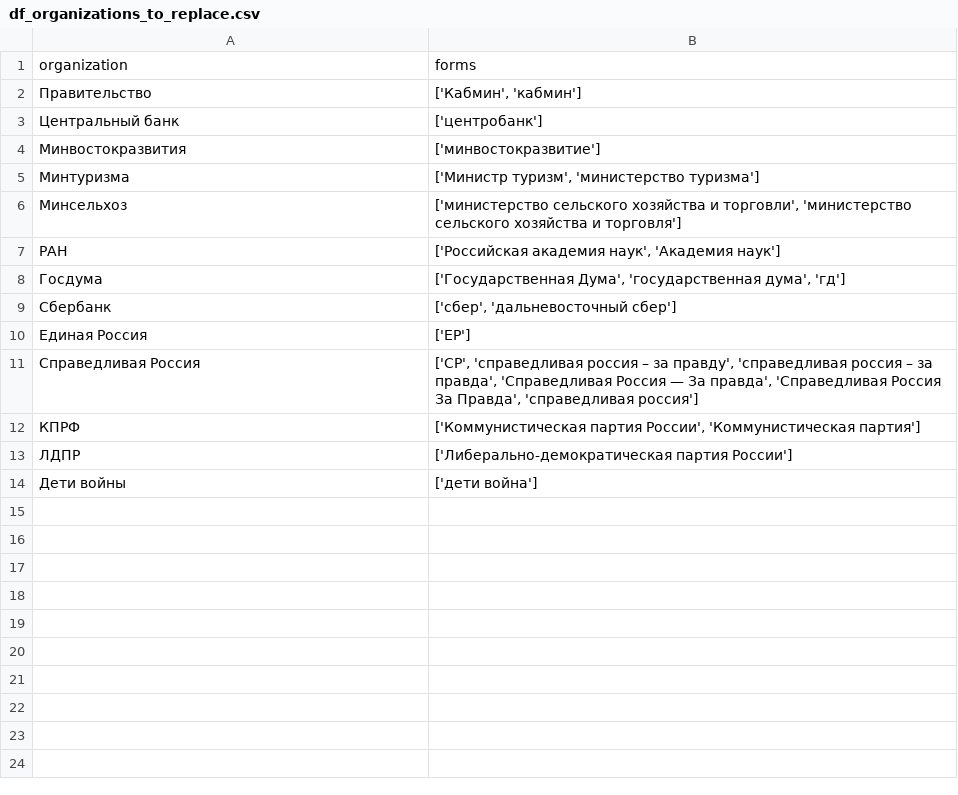
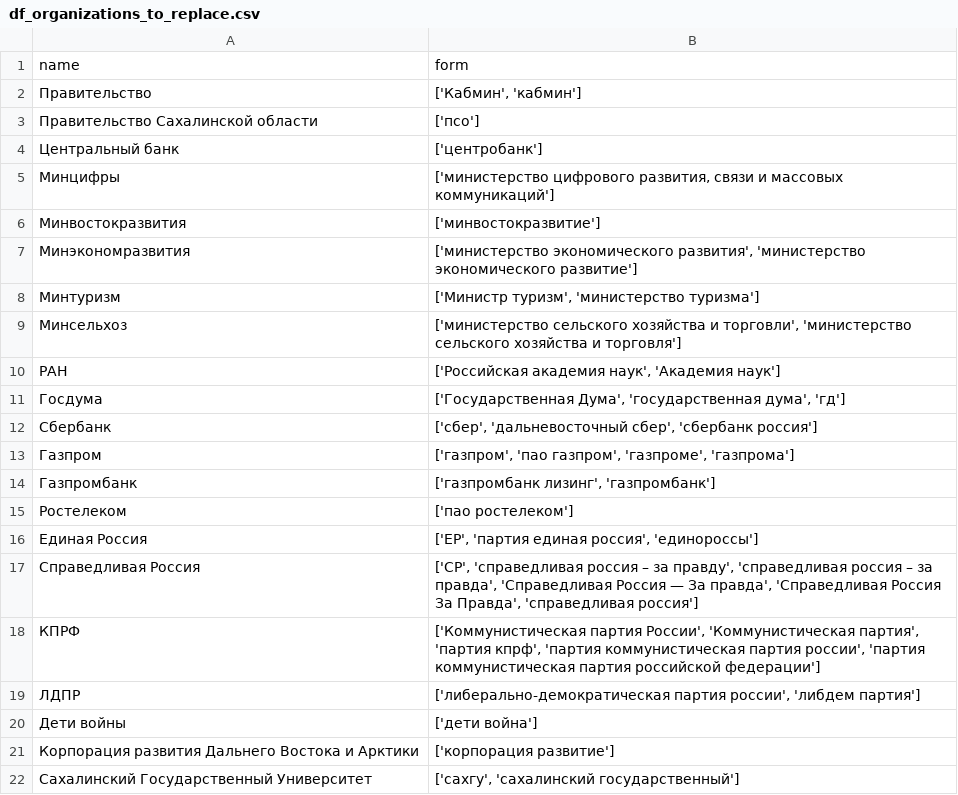
Before and after one commit to lika1kapustina/python_lists_russian_specific, a CSV file: df_organizations_to_replace.csv, drawn as a sheet.

Commit message:
Add files via upload

```diff
--- a/df_organizations_to_replace.csv
+++ b/df_organizations_to_replace.csv
@@ -1,6 +1,9 @@
-organization,forms
+name,form
 Правительство,"['Кабмин', 'кабмин']"
+Правительство Сахалинской области,['псо']
 Центральный банк,['центробанк']
+Минцифры,"['министерство цифрового развития, связи и массовых коммуникаций']"
 Минвостокразвития,['минвостокразвитие']
-Минтуризма,"['Министр туризм', 'министерство туризма']"
+Минэкономразвития,"['министерство экономического развития', 'министерство экономического развитие']"
+Минтуризм,"['Министр туризм', 'министерство туризма']"
 Минсельхоз,"['министерство сельского хозяйства и торговли', 'министерство сельского хозяйства и торговля']"
@@ -8,7 +11,12 @@ organization,forms
 Госдума,"['Государственная Дума', 'государственная дума', 'гд']"
-Сбербанк,"['сбер', 'дальневосточный сбер']"
-Единая Россия,['ЕР']
+Сбербанк,"['сбер', 'дальневосточный сбер', 'сбербанк россия']"
+Газпром,"['газпром', 'пао газпром', 'газпроме', 'газпрома']"
+Газпромбанк,"['газпромбанк лизинг', 'газпромбанк']"
+Ростелеком,['пао ростелеком']
+Единая Россия,"['ЕР', 'партия единая россия', 'единороссы']"
 Справедливая Россия,"['СР', 'справедливая россия – за правду', 'справедливая россия – за правда', 'Справедливая Россия — За правда', 'Справедливая Россия За Правда', 'справедливая россия']"
-КПРФ,"['Коммунистическая партия России', 'Коммунистическая партия']"
-ЛДПР,['Либерально-демократическая партия России']
+КПРФ,"['Коммунистическая партия России', 'Коммунистическая партия', 'партия кпрф', 'партия коммунистическая партия россии', 'партия коммунистическая партия российской федерации']"
+ЛДПР,"['либерально-демократическая партия россии', 'либдем партия']"
 Дети войны,['дети война']
+Корпорация развития Дальнего Востока и Арктики,['корпорация развитие']
+Сахалинский Государственный Университет,"['сахгу', 'сахалинский государственный']"
```
